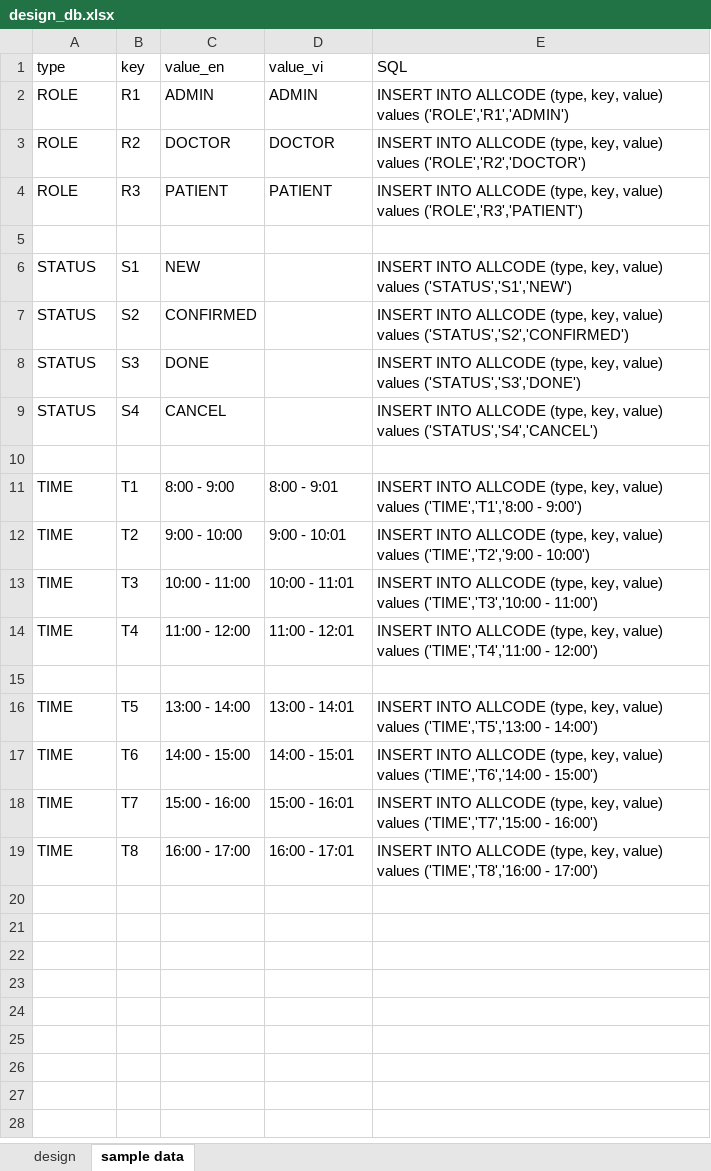
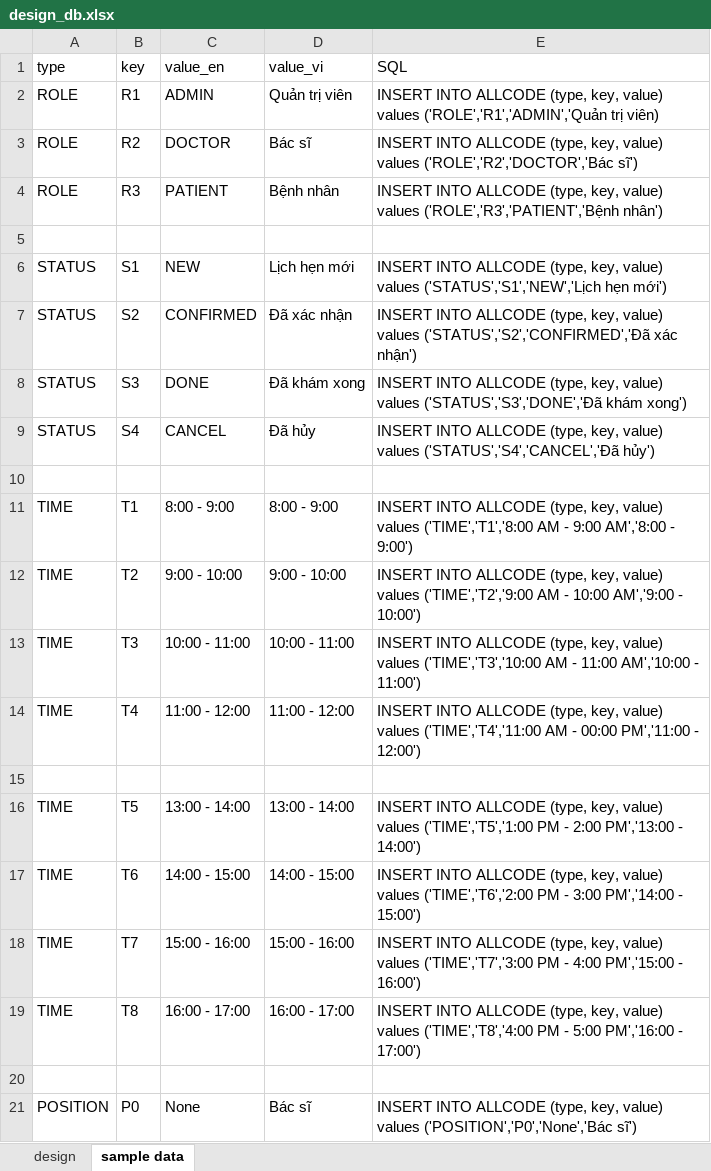
Before and after one commit to egohw03/BookingCare, an Excel workbook: Nodejs/design_db.xlsx, sheet sample data, drawn as a sheet; only a part is shown; values as stored, in another font and other column widths than the file's, no borders; the diff covers the shown part only; the diff names each change by its address in the sheet, - before the commit and + after, or states it on an @@ line.

```diff
--- a/Nodejs/design_db.xlsx (sheet sample data)
+++ b/Nodejs/design_db.xlsx (sheet sample data)
-D2 (value_vi): ADMIN
+D2 (value_vi): Quản trị viên
-E2 (SQL): …value) values ('ROLE','R1','ADMIN')
+E2 (SQL): …value) values ('ROLE','R1','ADMIN','Quản trị viên)
-D3 (value_vi): DOCTOR
+D3 (value_vi): Bác sĩ
-E3 (SQL): …value) values ('ROLE','R2','DOCTOR')
+E3 (SQL): …value) values ('ROLE','R2','DOCTOR','Bác sĩ')
-D4 (value_vi): PATIENT
+D4 (value_vi): Bệnh nhân
-E4 (SQL): …value) values ('ROLE','R3','PATIENT')
+E4 (SQL): …value) values ('ROLE','R3','PATIENT','Bệnh nhân')
-D6 (value_vi): (empty)
+D6 (value_vi): Lịch hẹn mới
-E6 (SQL): …value) values ('STATUS','S1','NEW')
+E6 (SQL): …value) values ('STATUS','S1','NEW','Lịch hẹn mới')
-D7 (value_vi): (empty)
+D7 (value_vi): Đã xác nhận
-E7 (SQL): …value) values ('STATUS','S2','CONFIRMED')
+E7 (SQL): …value) values ('STATUS','S2','CONFIRMED','Đã xác nhận')
-D8 (value_vi): (empty)
+D8 (value_vi): Đã khám xong
-E8 (SQL): …value) values ('STATUS','S3','DONE')
+E8 (SQL): …value) values ('STATUS','S3','DONE','Đã khám xong')
-D9 (value_vi): (empty)
+D9 (value_vi): Đã hủy
-E9 (SQL): …value) values ('STATUS','S4','CANCEL')
+E9 (SQL): …value) values ('STATUS','S4','CANCEL','Đã hủy')
-D11 (value_vi): 8:00 - 9:01
+D11 (value_vi): 8:00 - 9:00
-E11 (SQL): …values ('TIME','T1','8:00 - 9:00')
+E11 (SQL): …values ('TIME','T1','8:00 AM - 9:00 AM','8:00 - 9:00')
-D12 (value_vi): 9:00 - 10:01
+D12 (value_vi): 9:00 - 10:00
-E12 (SQL): …values ('TIME','T2','9:00 - 10:00')
+E12 (SQL): …values ('TIME','T2','9:00 AM - 10:00 AM','9:00 - 10:00')
-D13 (value_vi): 10:00 - 11:01
+D13 (value_vi): 10:00 - 11:00
-E13 (SQL): …values ('TIME','T3','10:00 - 11:00')
+E13 (SQL): …values ('TIME','T3','10:00 AM - 11:00 AM','10:00 - 11:00')
-D14 (value_vi): 11:00 - 12:01
+D14 (value_vi): 11:00 - 12:00
-E14 (SQL): …values ('TIME','T4','11:00 - 12:00')
+E14 (SQL): …values ('TIME','T4','11:00 AM - 00:00 PM','11:00 - 12:00')
-D16 (value_vi): 13:00 - 14:01
+D16 (value_vi): 13:00 - 14:00
-E16 (SQL): …value) values ('TIME','T5','13:00 - 14:00')
+E16 (SQL): …value) values ('TIME','T5','1:00 PM - 2:00 PM','13:00 - 14:00')
-D17 (value_vi): 14:00 - 15:01
+D17 (value_vi): 14:00 - 15:00
-E17 (SQL): …value) values ('TIME','T6','14:00 - 15:00')
+E17 (SQL): …value) values ('TIME','T6','2:00 PM - 3:00 PM','14:00 - 15:00')
-D18 (value_vi): 15:00 - 16:01
+D18 (value_vi): 15:00 - 16:00
-E18 (SQL): …value) values ('TIME','T7','15:00 - 16:00')
+E18 (SQL): …value) values ('TIME','T7','3:00 PM - 4:00 PM','15:00 - 16:00')
-D19 (value_vi): 16:00 - 17:01
+D19 (value_vi): 16:00 - 17:00
-E19 (SQL): …value) values ('TIME','T8','16:00 - 17:00')
+E19 (SQL): …value) values ('TIME','T8','4:00 PM - 5:00 PM','16:00 - 17:00')
+row 20: (empty)
+row 21: POSITION | P0 | None | Bác sĩ | INSERT INTO ALLCODE (type, key, value) values ('POSITION','P0','None','Bác sĩ')
```
Also changed, not shown: 4 added rows elsewhere in this sheet, sheet design.
